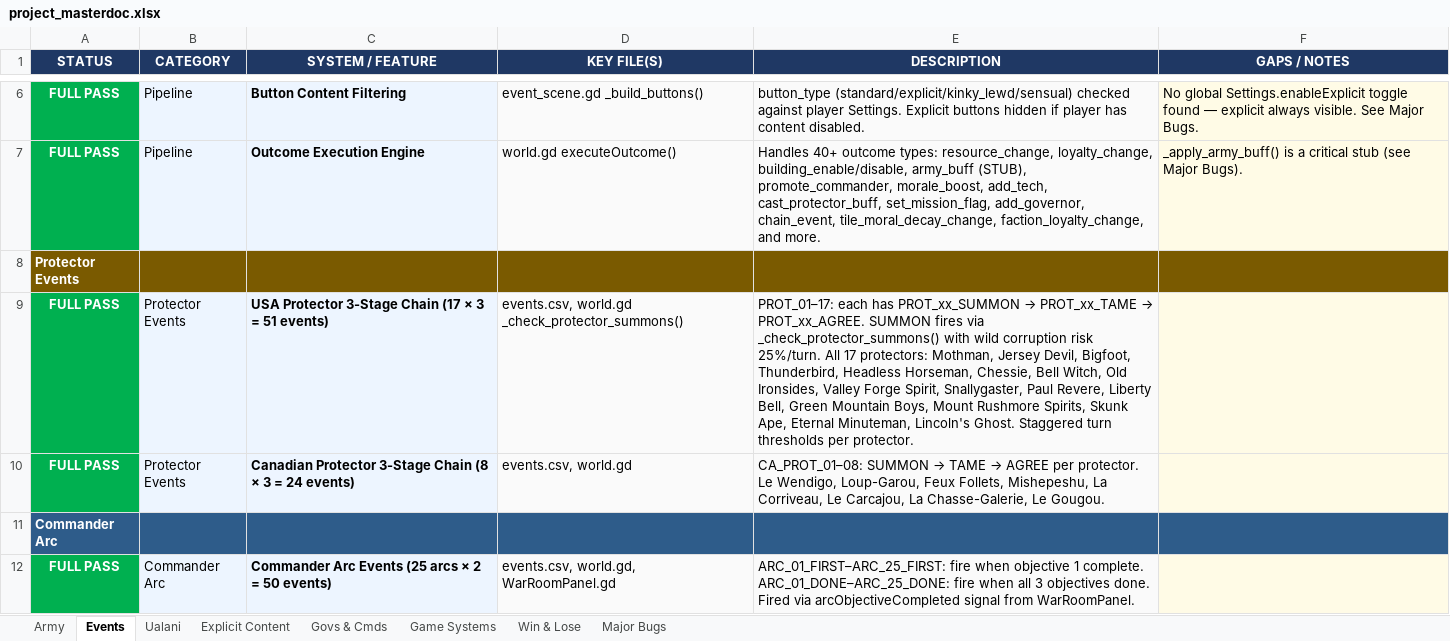
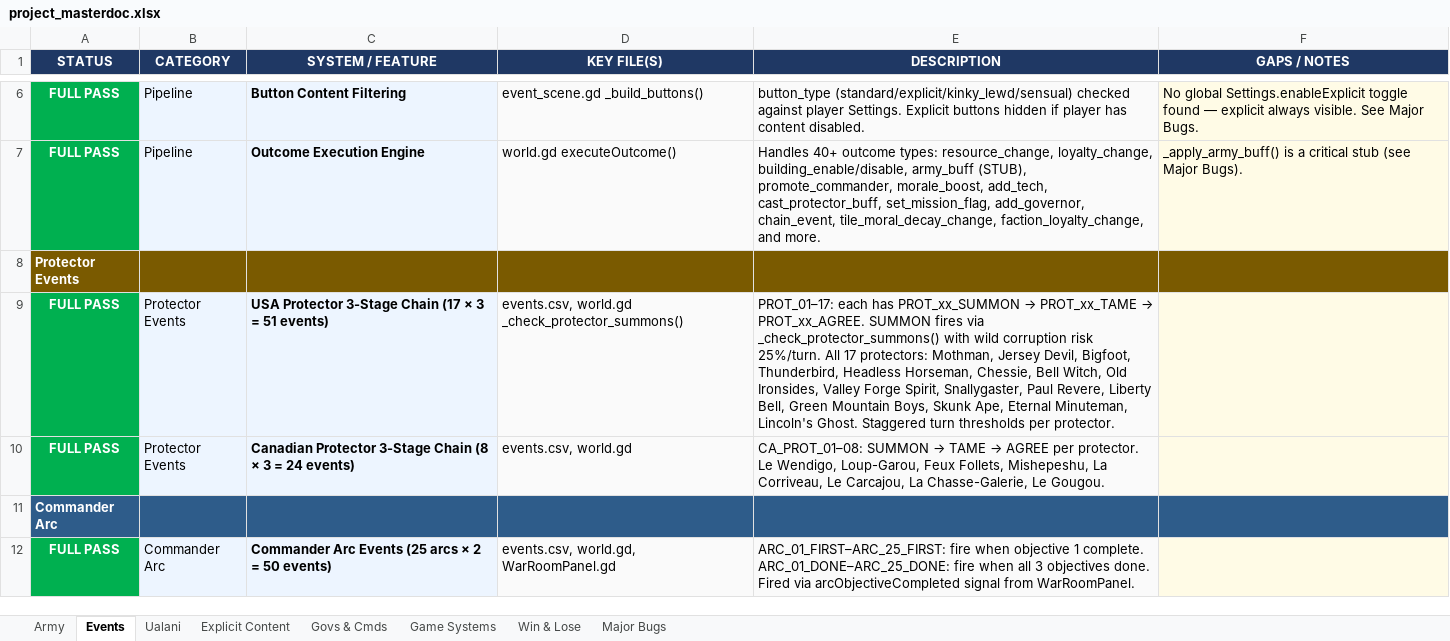
Before and after one commit to etherthegreat/mostupdatedfarsword, an Excel workbook: project_masterdoc.xlsx, sheet Events, drawn as a sheet; only a part is shown, gaps mark what is left out; values as stored, in another font and other column widths than the file's, no borders; the diff names each change by its address in the sheet, - before the commit and + after, or states it on an @@ line.

```diff
--- a/project_masterdoc.xlsx (sheet Events)
+++ b/project_masterdoc.xlsx (sheet Events)
-E9 (DESCRIPTION): …Mountain Boys, Mount Rushmore Spirits, Skunk Ape,…
+E9 (DESCRIPTION): …Mountain Boys, Skunk Ape,…
```
Also changed, not shown: sheet Explicit Content, editortasks_masterdoc.xlsx, 1 other file.
